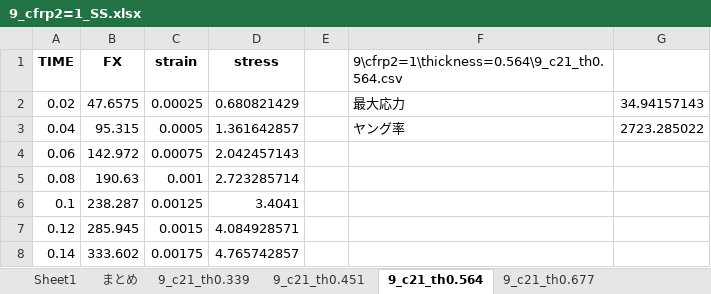
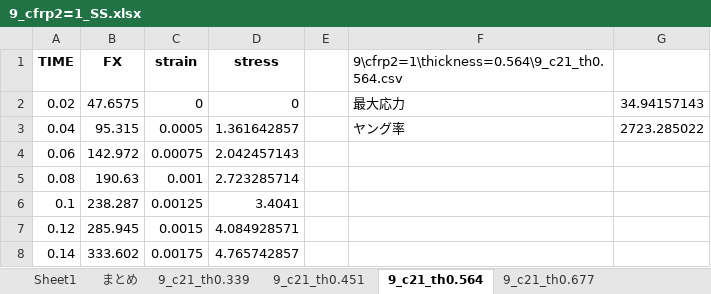
Before and after one commit to jay0423/ansys-management-3dPrinter, an Excel workbook: 9/cfrp2=1/9_cfrp2=1_SS.xlsx, sheet 9_c21_th0.564, drawn as a sheet; only a part is shown; values as stored, in another font and other column widths than the file's, no borders; charts and pictures not drawn; the diff names each change by its address in the sheet, - before the commit and + after, or states it on an @@ line.

```diff
--- a/9/cfrp2=1/9_cfrp2=1_SS.xlsx (sheet 9_c21_th0.564)
+++ b/9/cfrp2=1/9_cfrp2=1_SS.xlsx (sheet 9_c21_th0.564)
-C2 (strain): 0.00025
+C2 (strain): 0
-D2 (stress): 0.680821429
+D2 (stress): 0
```
Also changed, not shown: charts or pictures, 9/lap_effective/9_lap_effective_SS.xlsx, 9/multiple_cfrp/thickness=0.339/9_multiple_cfrp_SS.xlsx, 43 other files.
